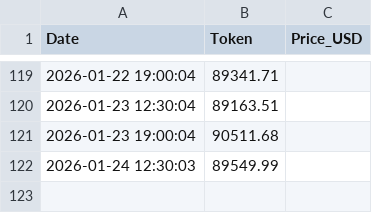
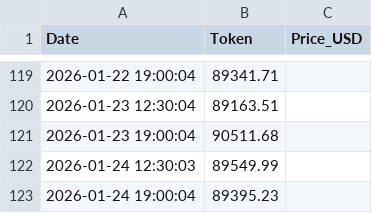
Before and after one commit to SHdarwin/token-price-logger, a CSV file: data/prices.csv, drawn as a sheet; only a part is shown, gaps mark what is left out; the diff names each change by its address in the sheet, - before the commit and + after, or states it on an @@ line.

Commit message:
Auto update price 2026-01-24 21:00:04

```diff
--- a/data/prices.csv
+++ b/data/prices.csv
+row 123: 2026-01-24 19:00:04 | 89395.23
```
Also changed, not shown: 1 other file.
